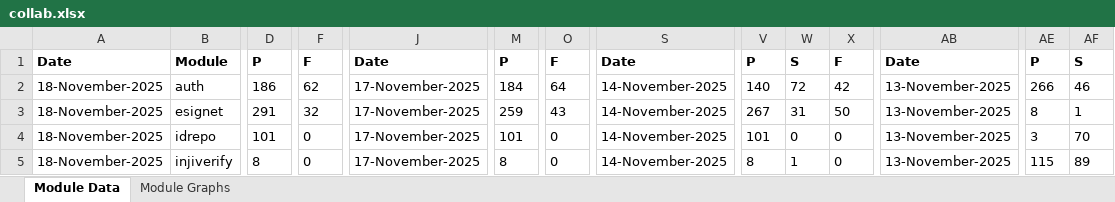
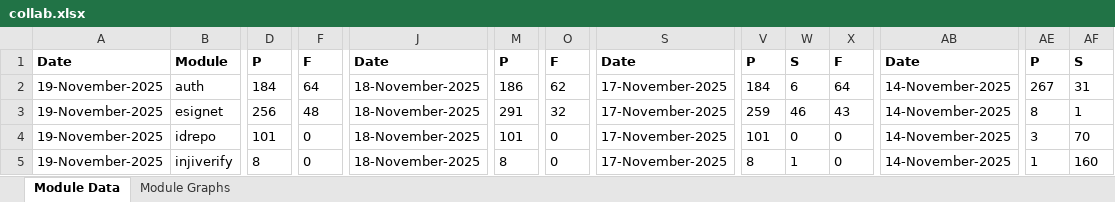
Before and after one commit to mosip/test-management, an Excel workbook: minio-report-tracker/xlxs/collab.xlsx, sheet Module Data, drawn as a sheet; only a part is shown, gaps mark what is left out; values as stored, in another font and other column widths than the file's, no borders; the diff covers the shown part only; the diff names each change by its address in the sheet, - before the commit and + after, or states it on an @@ line.

```diff
--- a/minio-report-tracker/xlxs/collab.xlsx (sheet Module Data)
+++ b/minio-report-tracker/xlxs/collab.xlsx (sheet Module Data)
-A2:A5: 18-November-2025
+A2:A5: 19-November-2025
-D2: 186
+D2: 184
-F2: 62
+F2: 64
-J2:J5: 17-November-2025
+J2:J5: 18-November-2025
-M2: 184
+M2: 186
-O2: 64
+O2: 62
-S2:S5: 14-November-2025
+S2:S5: 17-November-2025
-V2: 140
+V2: 184
-W2: 72
+W2: 6
-X2: 42
+X2: 64
-AB2:AB5: 13-November-2025
+AB2:AB5: 14-November-2025
-AE2: 266
+AE2: 267
-AF2: 46
+AF2: 31
-D3: 291
+D3: 256
-F3: 32
+F3: 48
-M3: 259
+M3: 291
-O3: 43
+O3: 32
-V3: 267
+V3: 259
-W3: 31
+W3: 46
-X3: 50
+X3: 43
-AE5: 115
+AE5: 1
-AF5: 89
+AF5: 160
```
Also changed, not shown: 86 edited cells elsewhere in this sheet, charts or pictures, minio-report-tracker/xlxs/qa-base.xlsx, minio-report-tracker/xlxs/qa-country.xlsx, 10 other files.
